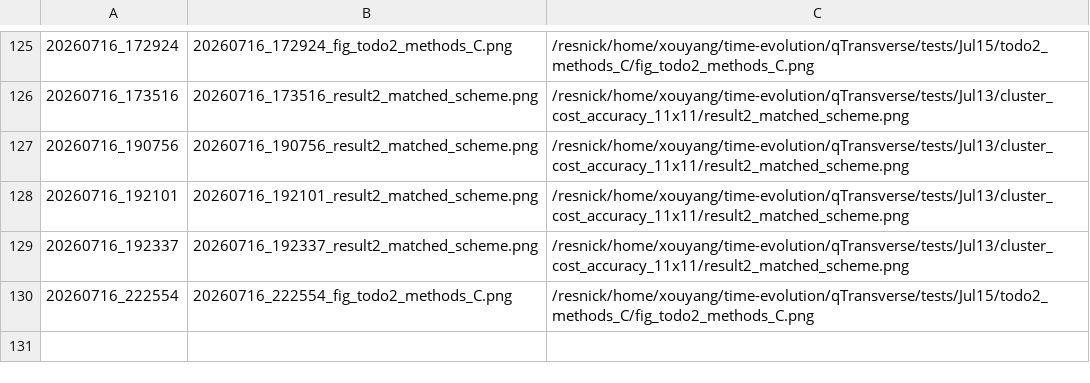
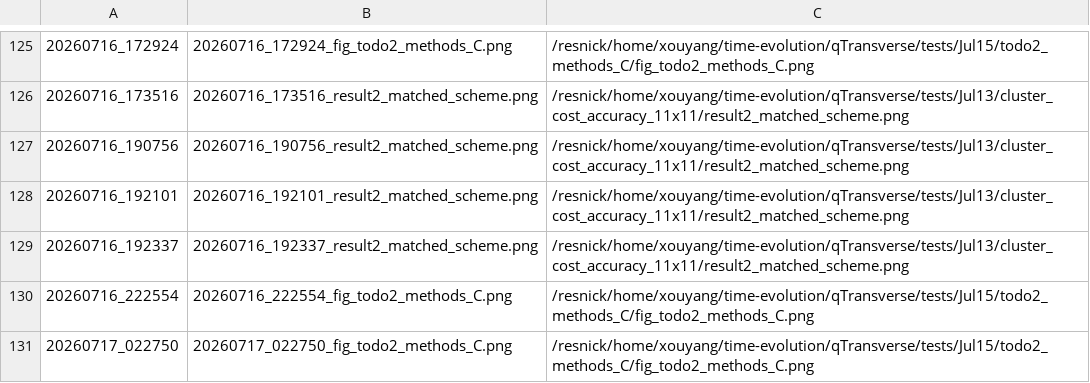
Before and after one commit to Xiaoyu-Ouyang/image-host, a TSV file: MANIFEST.tsv, drawn as a sheet; only a part is shown, gaps mark what is left out; the diff names each change by its address in the sheet, - before the commit and + after, or states it on an @@ line.

Commit message:
upload_fig: 20260717_022750 (1 file(s))
20260717_022750_fig_todo2_methods_C.png <- /resnick/home/xouyang/time-evolution/qTransverse/tests/Jul15/todo2_methods_C/fig_todo2_methods_C.png

```diff
--- a/MANIFEST.tsv
+++ b/MANIFEST.tsv
+row 131: 20260717_022750 | 20260717_022750_fig_todo2_methods_C.png | /resnick/home/xouyang/time-evolution/qTransverse/tests/Jul15/todo2_methods_C/fig_todo2_methods_C.png
```
Also changed, not shown: 1 other file.
